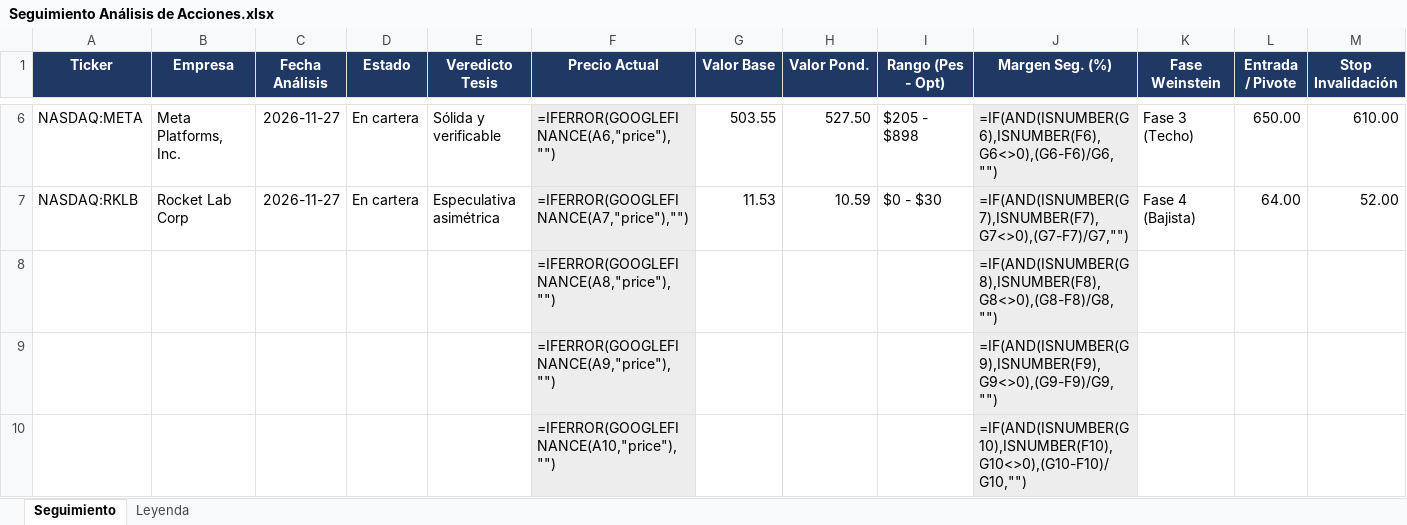
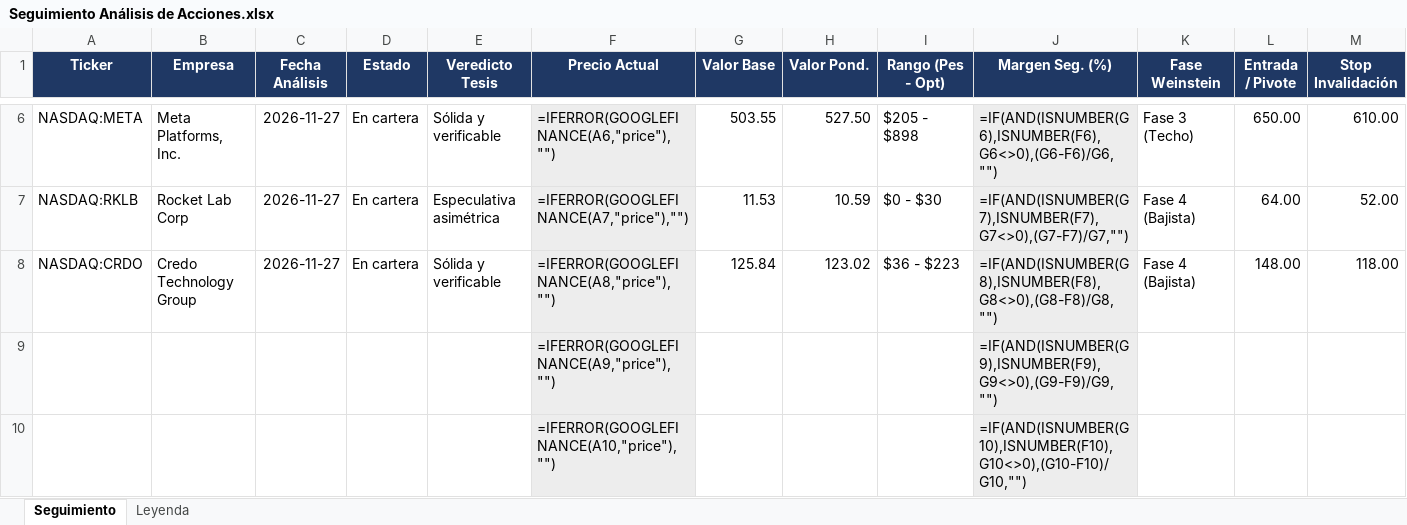
Before and after one commit to TheDonEduardo/analisis-empresas, an Excel workbook: seguimiento/Seguimiento Análisis de Acciones.xlsx, sheet Seguimiento, drawn as a sheet; only a part is shown, gaps mark what is left out; values as stored, in another font and other column widths than the file's, no borders; formulas without a stored value are shown as written; conditional formats not drawn; removed rows and columns are numbered as before the commit, all else as after; rows hold the shown columns only; the diff names each change by its address in the sheet, - before the commit and + after, or states it on an @@ line.

```diff
--- a/seguimiento/Seguimiento Análisis de Acciones.xlsx (sheet Seguimiento)
+++ b/seguimiento/Seguimiento Análisis de Acciones.xlsx (sheet Seguimiento)
-row 8:  |  |  |  |  | =IFERROR(GOOGLEFINANCE(A8,"price"),"") |  |  |  | =IF(AND(ISNUMBER(G8),ISNUMBER(F8),G8<>0),(G8-F8)/G8,"")
+row 8: NASDAQ:CRDO | Credo Technology Group | 2026-11-27 | En cartera | Sólida y verificable | =IFERROR(GOOGLEFINANCE(A8,"price"),"") | 125.84 | 123.02 | $36 - $223 | =IF(AND(ISNUMBER(G8),ISNUMBER(F8),G8<>0),(G8-F8)/G8,"") | Fase 4 (Bajista) | 148.00 | 118.00
```
Also changed, not shown: 5 other files.
